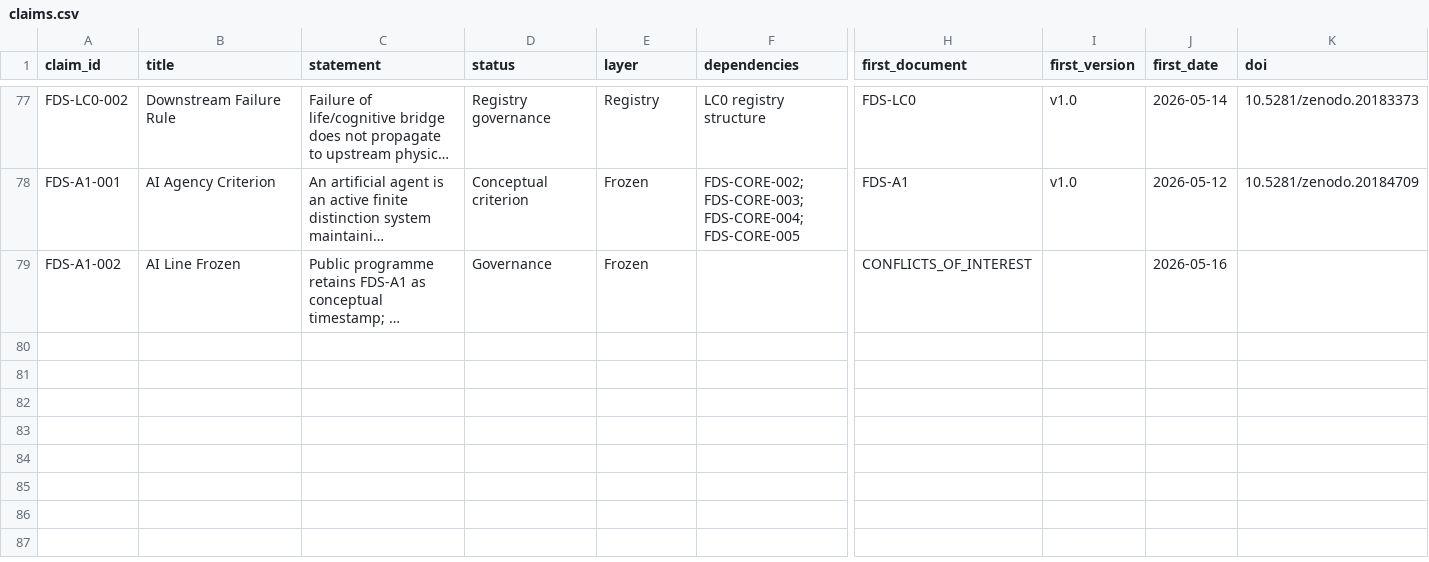
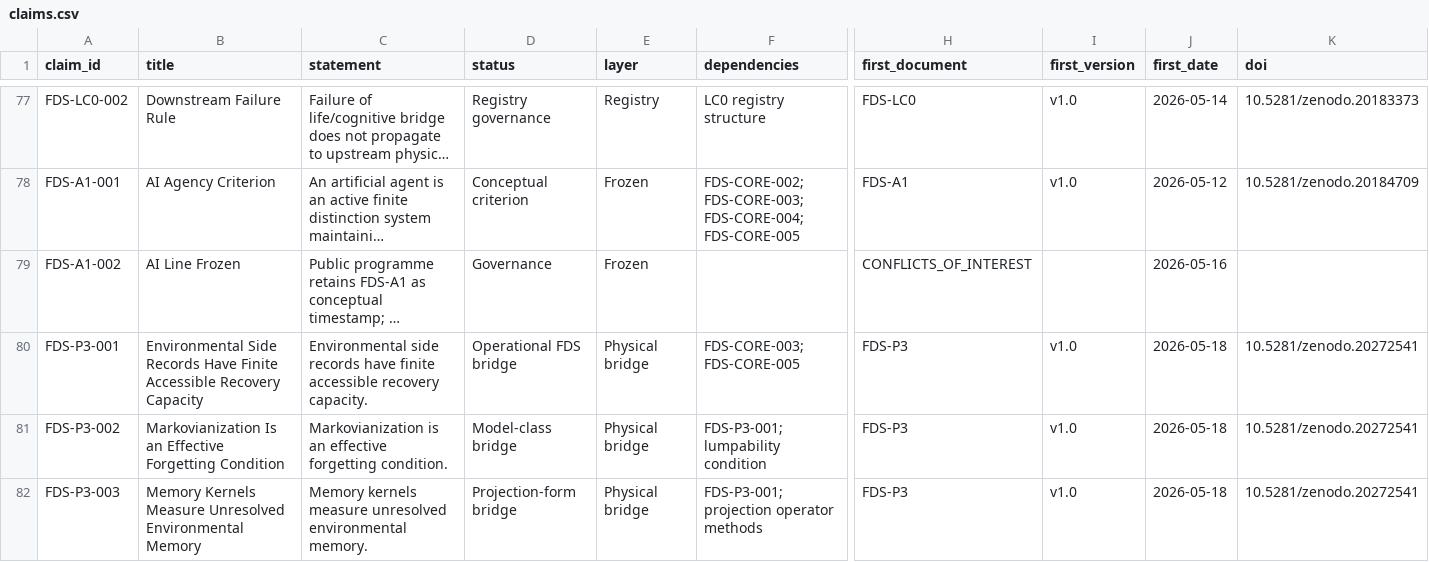
Before and after one commit to yiningwu-research/Distinction-Theory, a CSV file: claims/claims.csv, drawn as a sheet; only a part is shown, gaps mark what is left out; long unchanged cells end in …; rows hold the shown columns only; the diff covers the shown part only; the diff names each change by its address in the sheet, - before the commit and + after, or states it on an @@ line.

Commit message:
feat: add FDS-P3 v1.0 release
- models/fds_p3/: simulation code, figures, README
- papers/physics/: P3 release PDF
- PAPER_MAP.md: added P3 entry
- CLAIM_STATUS.md: added P3 row
- TIMESTAMPS.md: P3 row with DOI and fds-p3-v1.0 tag
- CLAIM_LEDGER.md: P3 section with 6 claims
- VERSION_HISTORY.md: P3 release entry
- CITATION.cff: P3 DOI added
- README.md: Key Documents updated
- claims.yaml + claims.csv: P3 claims added

```diff
--- a/claims/claims.csv
+++ b/claims/claims.csv
+row 80: FDS-P3-001 | Environmental Side Records Have Finite Accessible Recovery Capacity | Environmental side records have finite accessible recovery capacity. | Operational FDS bridge | Physical bridge | FDS-CORE-003; FDS-CORE-005 | FDS-P3 | v1.0 | 2026-05-18 | 10.5281/zenodo.20272541
+row 81: FDS-P3-002 | Markovianization Is an Effective Forgetting Condition | Markovianization is an effective forgetting condition. | Model-class bridge | Physical bridge | FDS-P3-001; lumpability condition | FDS-P3 | v1.0 | 2026-05-18 | 10.5281/zenodo.20272541
+row 82: FDS-P3-003 | Memory Kernels Measure Unresolved Environmental Memory | Memory kernels measure unresolved environmental memory. | Projection-form bridge | Physical bridge | FDS-P3-001; projection operator methods | FDS-P3 | v1.0 | 2026-05-18 | 10.5281/zenodo.20272541
```
Also changed, not shown: 3 added rows elsewhere in this file, 37 other files.
